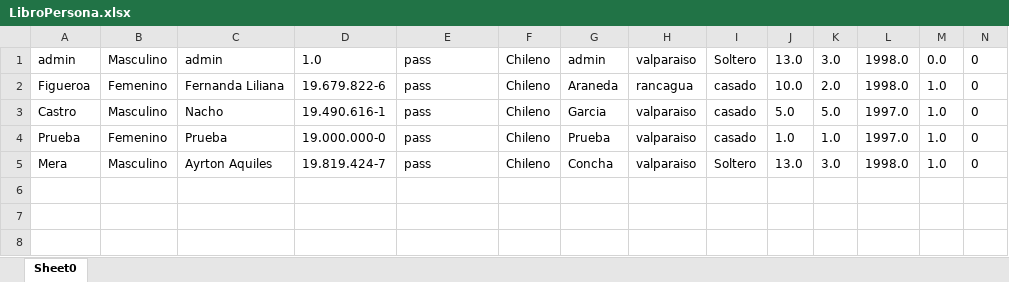
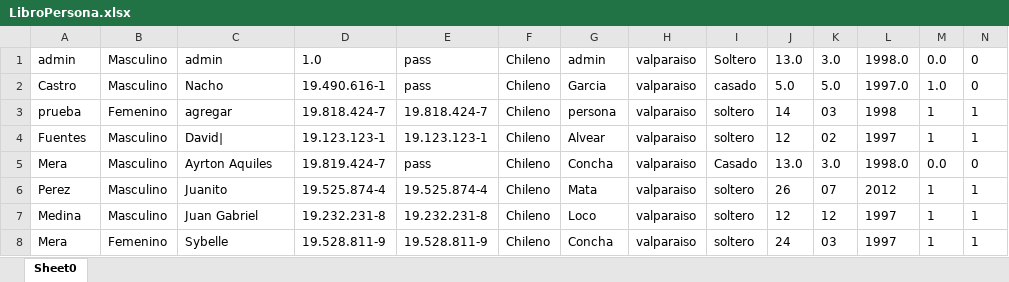
Before and after one commit to Pajero212/RegistroCivil2, an Excel workbook: LibroPersona.xlsx, sheet Sheet0, drawn as a sheet; values as stored, in another font and other column widths than the file's, no borders; removed rows and columns are numbered as before the commit, all else as after; the diff names each change by its address in the sheet, - before the commit and + after, or states it on an @@ line.

```diff
--- a/LibroPersona.xlsx (sheet Sheet0)
+++ b/LibroPersona.xlsx (sheet Sheet0)
-row 2: Figueroa | Femenino | Fernanda Liliana | 19.679.822-6 | pass | Chileno | Araneda | rancagua | casado | 10.0 | 2.0 | 1998.0 | 1.0 | 0
-row 4: Prueba | Femenino | Prueba | 19.000.000-0 | pass | Chileno | Prueba | valparaiso | casado | 1.0 | 1.0 | 1997.0 | 1.0 | 0
+row 3: prueba | Femenino | agregar | 19.818.424-7 | 19.818.424-7 | Chileno | persona | valparaiso | soltero | 14 | 03 | 1998 | 1 | 1
+row 4: Fuentes | Masculino | David| | 19.123.123-1 | 19.123.123-1 | Chileno | Alvear | valparaiso | soltero | 12 | 02 | 1997 | 1 | 1
-I5: Soltero
+I5: Casado
-M5: 1.0
+M5: 0.0
+row 6: Perez | Masculino | Juanito | 19.525.874-4 | 19.525.874-4 | Chileno | Mata | valparaiso | soltero | 26 | 07 | 2012 | 1 | 1
+row 7: Medina | Masculino | Juan Gabriel | 19.232.231-8 | 19.232.231-8 | Chileno | Loco | valparaiso | soltero | 12 | 12 | 1997 | 1 | 1
+row 8: Mera | Femenino | Sybelle | 19.528.811-9 | 19.528.811-9 | Chileno | Concha | valparaiso | soltero | 24 | 03 | 1997 | 1 | 1
```
Also changed, not shown: LibroCert.xlsx, 46 other files.
